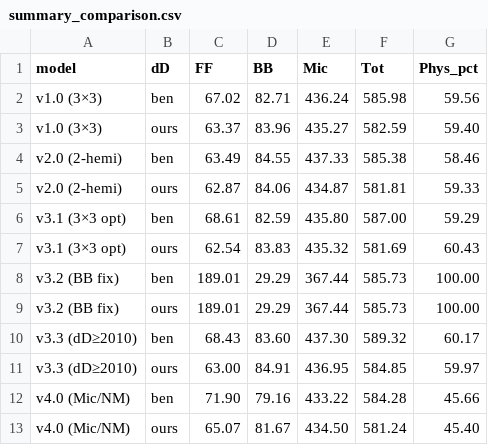
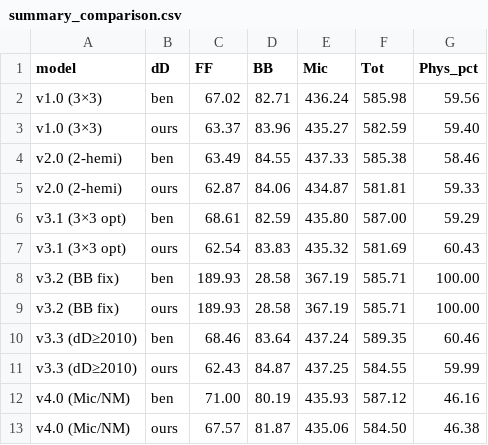
Before and after one commit to Ilovecodinghhh/upgrade_two_isotope_model, a CSV file: Output_improved_dD/summary_comparison.csv, drawn as a sheet.

```diff
--- a/Output_improved_dD/summary_comparison.csv
+++ b/Output_improved_dD/summary_comparison.csv
@@ -7,7 +7,7 @@ v3.1 (3×3 opt),ben,68.61,82.59,435.80,587.00,59.29
 v3.1 (3×3 opt),ours,62.54,83.83,435.32,581.69,60.43
-v3.2 (BB fix),ben,189.01,29.29,367.44,585.73,100.00
-v3.2 (BB fix),ours,189.01,29.29,367.44,585.73,100.00
-v3.3 (dD≥2010),ben,68.43,83.60,437.30,589.32,60.17
-v3.3 (dD≥2010),ours,63.00,84.91,436.95,584.85,59.97
-v4.0 (Mic/NM),ben,71.90,79.16,433.22,584.28,45.66
-v4.0 (Mic/NM),ours,65.07,81.67,434.50,581.24,45.40
+v3.2 (BB fix),ben,189.93,28.58,367.19,585.71,100.00
+v3.2 (BB fix),ours,189.93,28.58,367.19,585.71,100.00
+v3.3 (dD≥2010),ben,68.46,83.64,437.24,589.35,60.46
+v3.3 (dD≥2010),ours,62.43,84.87,437.25,584.55,59.99
+v4.0 (Mic/NM),ben,71.00,80.19,435.93,587.12,46.16
+v4.0 (Mic/NM),ours,67.57,81.87,435.06,584.50,46.38
```
Also changed, not shown: Output_improved_dD/annual_comparison.csv, 6 other files.
